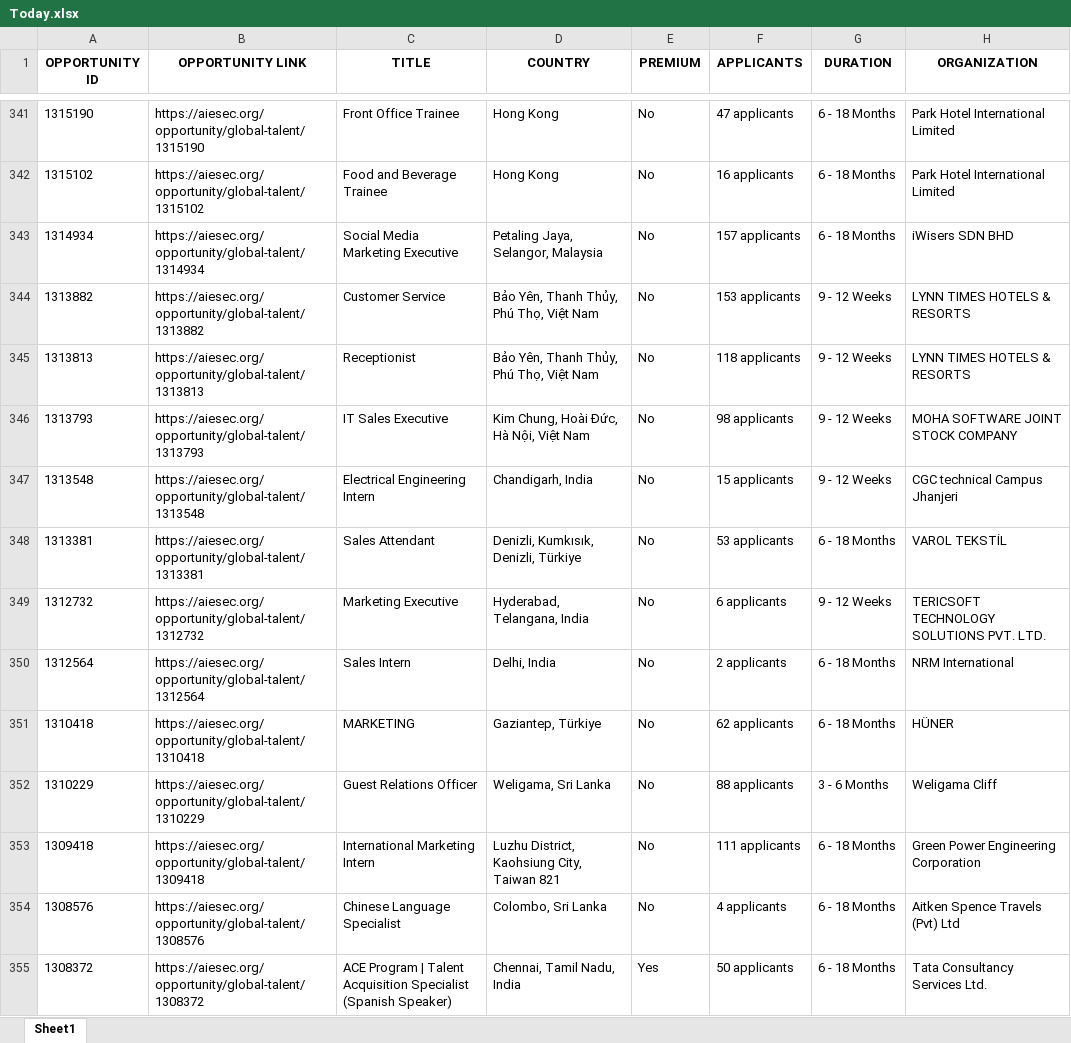
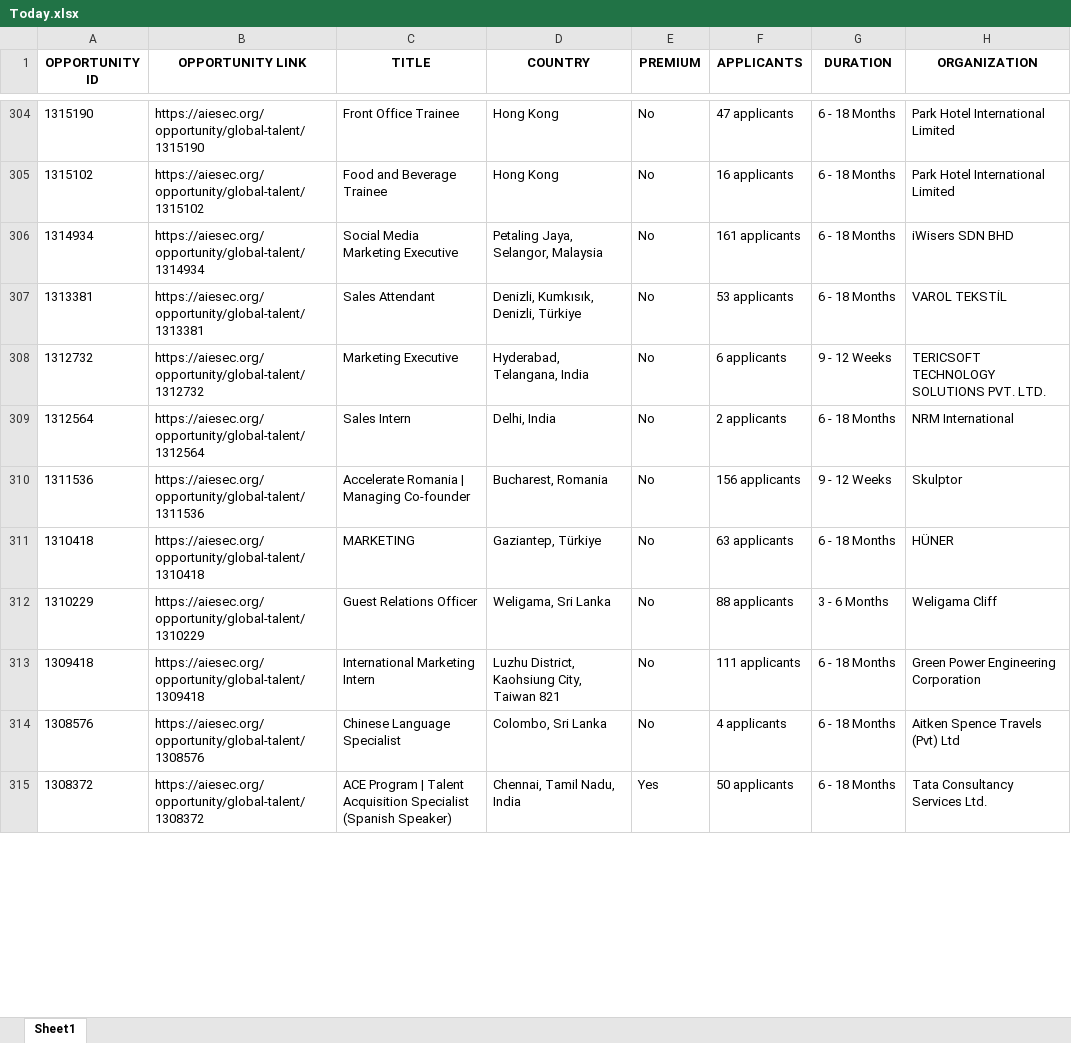
Before and after one commit to IbrahiimHassan/AIESEC_GUC, an Excel workbook: Today.xlsx, sheet Sheet1, drawn as a sheet; only a part is shown, gaps mark what is left out; values as stored, in another font and other column widths than the file's, no borders; removed rows and columns are numbered as before the commit, all else as after; the diff covers the shown part only; the diff names each change by its address in the sheet, - before the commit and + after, or states it on an @@ line.

```diff
--- a/Today.xlsx (sheet Sheet1)
+++ b/Today.xlsx (sheet Sheet1)
-F306 (APPLICANTS): 157 applicants
+F306 (APPLICANTS): 161 applicants
-row 344: 1313882 | https://aiesec.org/opportunity/global-talent/1313882 | Customer Service | Bảo Yên, Thanh Thủy, Phú Thọ, Việt Nam | No | 153 applicants | 9 - 12 Weeks | LYNN TIMES HOTELS & RESORTS
-row 345: 1313813 | https://aiesec.org/opportunity/global-talent/1313813 | Receptionist | Bảo Yên, Thanh Thủy, Phú Thọ, Việt Nam | No | 118 applicants | 9 - 12 Weeks | LYNN TIMES HOTELS & RESORTS
-row 346: 1313793 | https://aiesec.org/opportunity/global-talent/1313793 | IT Sales Executive | Kim Chung, Hoài Đức, Hà Nội, Việt Nam | No | 98 applicants | 9 - 12 Weeks | MOHA SOFTWARE JOINT STOCK COMPANY
-row 347: 1313548 | https://aiesec.org/opportunity/global-talent/1313548 | Electrical Engineering Intern | Chandigarh, India | No | 15 applicants | 9 - 12 Weeks | CGC technical Campus Jhanjeri
+row 310: 1311536 | https://aiesec.org/opportunity/global-talent/1311536 | Accelerate Romania | Managing Co-founder | Bucharest, Romania | No | 156 applicants | 9 - 12 Weeks | Skulptor
-F311 (APPLICANTS): 62 applicants
+F311 (APPLICANTS): 63 applicants
```
Also changed, not shown: 5 added rows, 46 removed rows, 1 moved row and 89 edited cells elsewhere in this sheet, New.xlsx, 1 other file.
